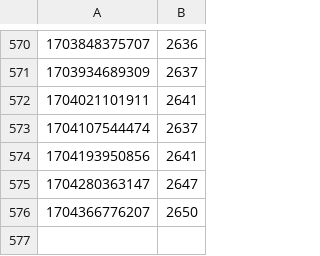
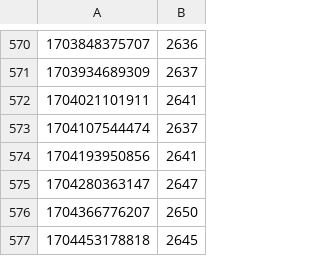
Before and after one commit to occidere/leetcode, a CSV file: analysis/output/leetcode_rankings.csv, drawn as a sheet; only a part is shown, gaps mark what is left out.

Commit message:
Upload file

```diff
--- a/analysis/output/leetcode_rankings.csv
+++ b/analysis/output/leetcode_rankings.csv
@@ -576 +576,2 @@
 1704366776207,2650
+1704453178818,2645
```
